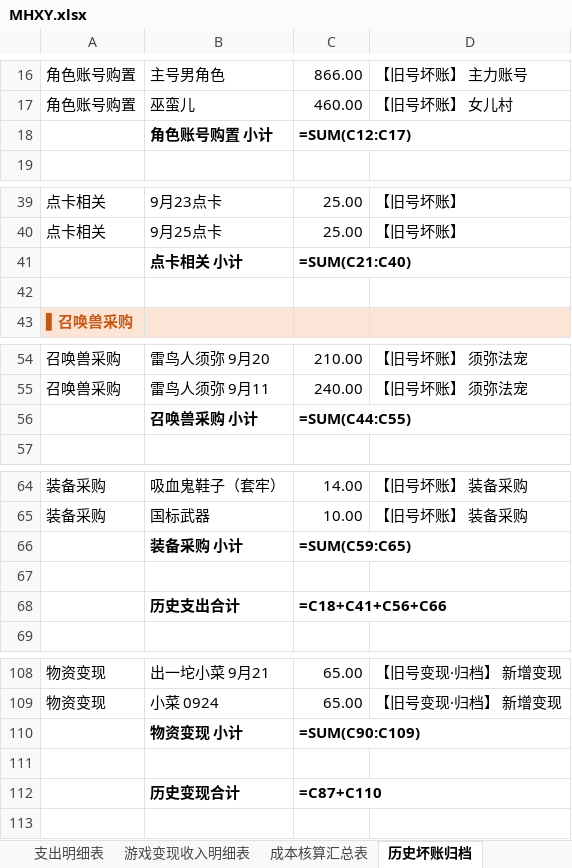
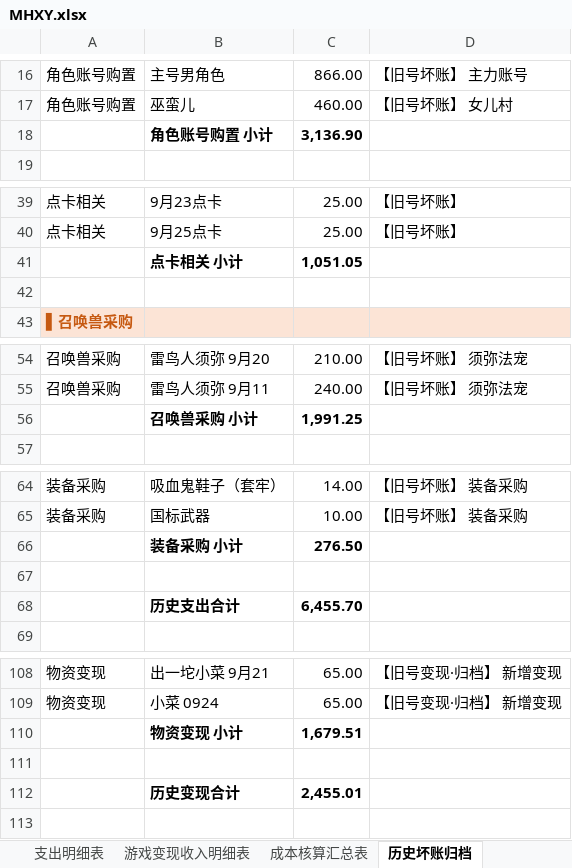
Before and after one commit to chenlong5469-ui/chenlong5469-ui.github.io, an Excel workbook: now/MHXY.xlsx, sheet 历史坏账归档, drawn as a sheet; only a part is shown, gaps mark what is left out; values as stored, in another font and other column widths than the file's, no borders; formulas without a stored value are shown as written; the diff covers the shown part only; the diff names each change by its address in the sheet, - before the commit and + after, or states it on an @@ line.

```diff
--- a/now/MHXY.xlsx (sheet 历史坏账归档)
+++ b/now/MHXY.xlsx (sheet 历史坏账归档)
-C18: =SUM(C12:C17)
+C18: 3,136.90
-C41: =SUM(C21:C40)
+C41: 1,051.05
-C56: =SUM(C44:C55)
+C56: 1,991.25
-C66: =SUM(C59:C65)
+C66: 276.50
-C68: =C18+C41+C56+C66
+C68: 6,455.70
-C110: =SUM(C90:C109)
+C110: 1,679.51
-C112: =C87+C110
+C112: 2,455.01
```
Also changed, not shown: 1 edited cell elsewhere in this sheet, sheet 游戏变现收入明细表, sheet 成本核算汇总表, sheet 支出明细表.
